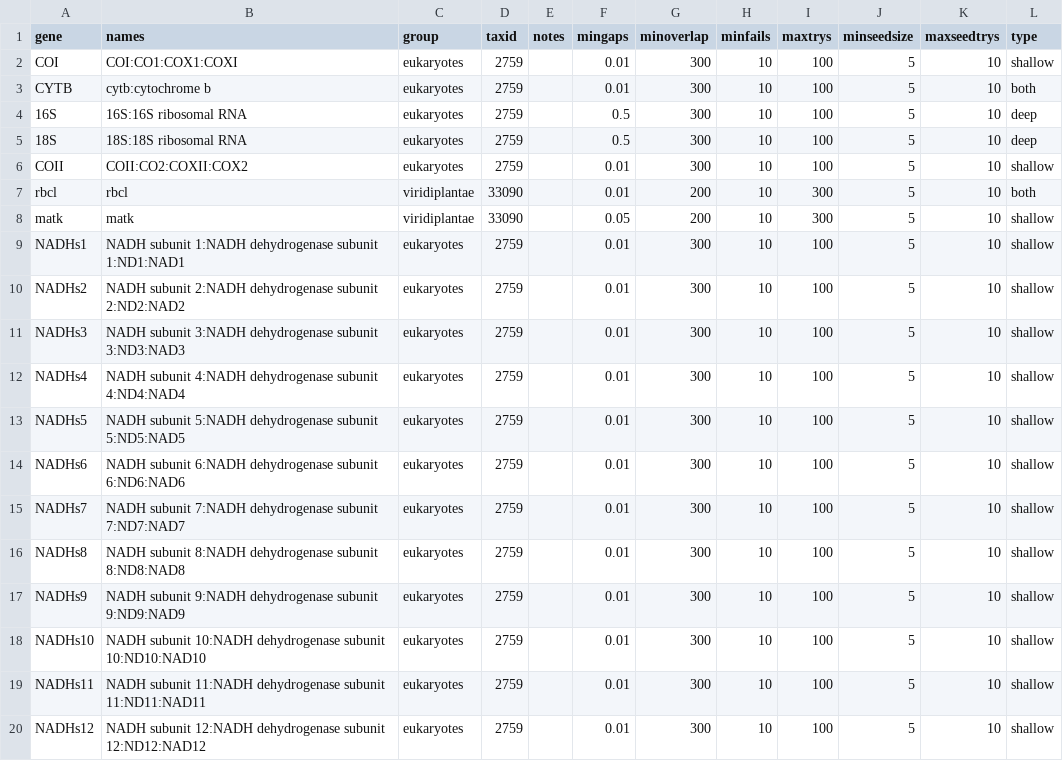
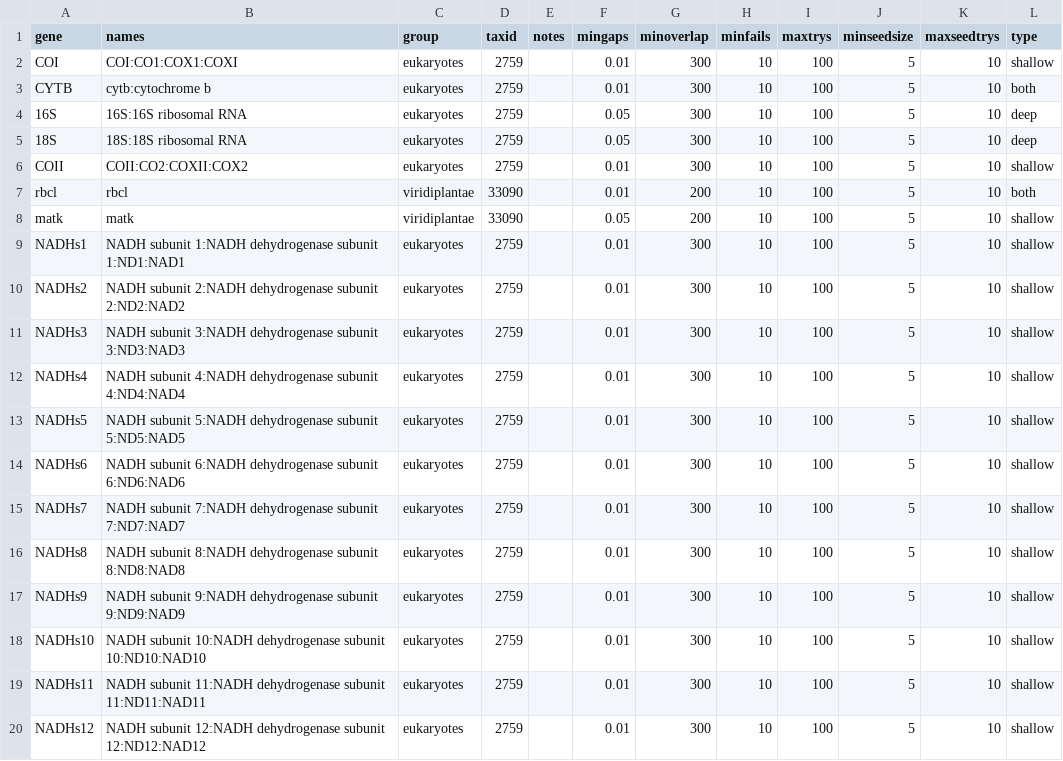
Before and after one commit to DomBennett/pG-lt, a CSV file: mpe/gene_parameters.csv, drawn as a sheet.

Commit message:
Changed gene parameters
16S wasn’t aligning for mammals, I had it at min gaps 50%, on checking
freebase this is exceptionally high. Let’s see what 5% gaps does …

```diff
--- a/mpe/gene_parameters.csv
+++ b/mpe/gene_parameters.csv
@@ -3,7 +3,7 @@ COI,COI:CO1:COX1:COXI,eukaryotes,2759,,0.01,300,10,100,5,10,shallow
 CYTB,cytb:cytochrome b,eukaryotes,2759,,0.01,300,10,100,5,10,both
-16S,16S:16S ribosomal RNA,eukaryotes,2759,,0.5,300,10,100,5,10,deep
-18S,18S:18S ribosomal RNA,eukaryotes,2759,,0.5,300,10,100,5,10,deep
+16S,16S:16S ribosomal RNA,eukaryotes,2759,,0.05,300,10,100,5,10,deep
+18S,18S:18S ribosomal RNA,eukaryotes,2759,,0.05,300,10,100,5,10,deep
 COII,COII:CO2:COXII:COX2,eukaryotes,2759,,0.01,300,10,100,5,10,shallow
-rbcl,rbcl,viridiplantae,33090,,0.01,200,10,300,5,10,both
-matk,matk,viridiplantae,33090,,0.05,200,10,300,5,10,shallow
+rbcl,rbcl,viridiplantae,33090,,0.01,200,10,100,5,10,both
+matk,matk,viridiplantae,33090,,0.05,200,10,100,5,10,shallow
 NADHs1,NADH subunit 1:NADH dehydrogenase subunit 1:ND1:NAD1,eukaryotes,2759,,0.01,300,10,100,5,10,shallow
```
